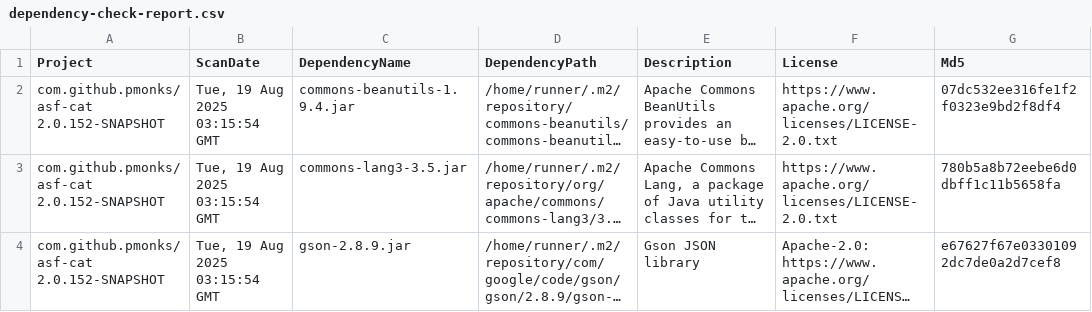
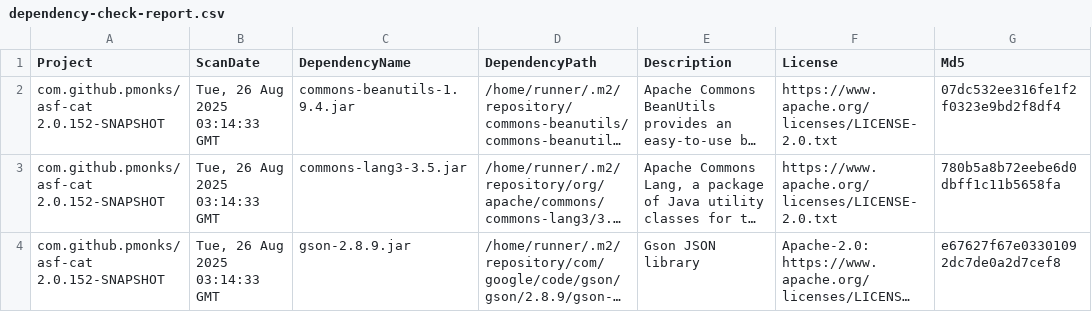
Before and after one commit to pmonks/asf-cat, a CSV file: nvd/dependency-check-report.csv, drawn as a sheet; only a part is shown; long unchanged cells end in …; the diff names each change by its address in the sheet, - before the commit and + after, or states it on an @@ line.

```diff
--- a/nvd/dependency-check-report.csv
+++ b/nvd/dependency-check-report.csv
-B2:B4 (ScanDate): Tue, 19 Aug 2025 03:15:54 GMT
+B2:B4 (ScanDate): Tue, 26 Aug 2025 03:14:33 GMT
```
Also changed, not shown: 8 other files.
